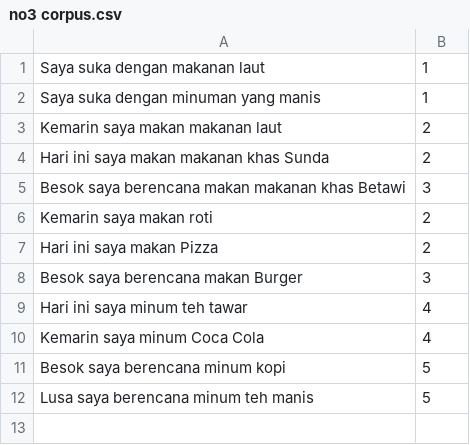
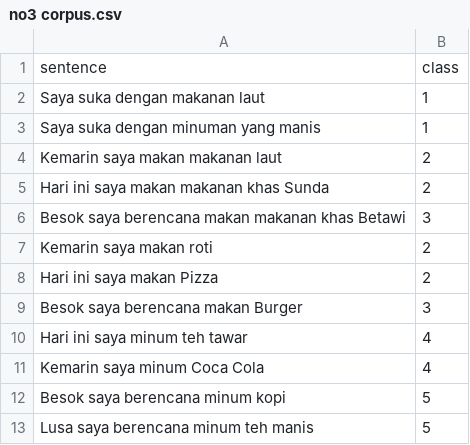
Before and after one commit to mike-ds30/UTS-Natural-Language-Processing-No.-4, a CSV file: no3 corpus.csv, drawn as a sheet.

Commit message:
Add files via upload

```diff
--- a/no3 corpus.csv
+++ b/no3 corpus.csv
@@ -1 +1,2 @@
+sentence,class
 Saya suka dengan makanan laut,1
```
